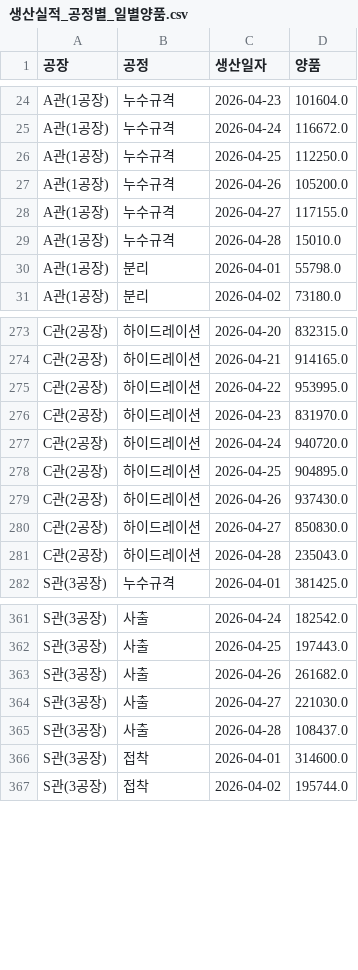
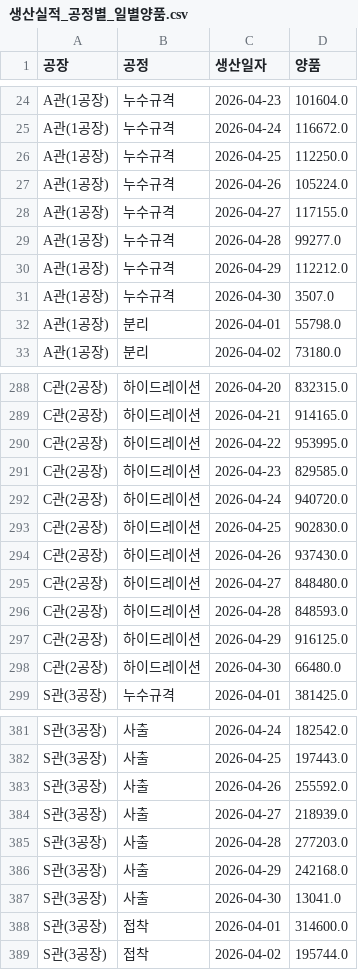
Before and after one commit to interojo-160907/s-prod-demand, a CSV file: out/생산실적_공정별_일별양품.csv, drawn as a sheet; only a part is shown, gaps mark what is left out; the diff covers the shown part only.

```diff
--- a/out/생산실적_공정별_일별양품.csv
+++ b/out/생산실적_공정별_일별양품.csv
@@ -26,5 +26,7 @@ A관(1공장),누수규격,2026-04-24,116672.0
 A관(1공장),누수규격,2026-04-25,112250.0
-A관(1공장),누수규격,2026-04-26,105200.0
+A관(1공장),누수규격,2026-04-26,105224.0
 A관(1공장),누수규격,2026-04-27,117155.0
-A관(1공장),누수규격,2026-04-28,15010.0
+A관(1공장),누수규격,2026-04-28,99277.0
+A관(1공장),누수규격,2026-04-29,112212.0
+A관(1공장),누수규격,2026-04-30,3507.0
 A관(1공장),분리,2026-04-01,55798.0
@@ -275,8 +290,10 @@ C관(2공장),하이드레이션,2026-04-21,914165.0
 C관(2공장),하이드레이션,2026-04-22,953995.0
-C관(2공장),하이드레이션,2026-04-23,831970.0
+C관(2공장),하이드레이션,2026-04-23,829585.0
 C관(2공장),하이드레이션,2026-04-24,940720.0
-C관(2공장),하이드레이션,2026-04-25,904895.0
+C관(2공장),하이드레이션,2026-04-25,902830.0
 C관(2공장),하이드레이션,2026-04-26,937430.0
-C관(2공장),하이드레이션,2026-04-27,850830.0
-C관(2공장),하이드레이션,2026-04-28,235043.0
+C관(2공장),하이드레이션,2026-04-27,848480.0
+C관(2공장),하이드레이션,2026-04-28,848593.0
+C관(2공장),하이드레이션,2026-04-29,916125.0
+C관(2공장),하이드레이션,2026-04-30,66480.0
 S관(3공장),누수규격,2026-04-01,381425.0
@@ -362,5 +382,7 @@ S관(3공장),사출,2026-04-24,182542.0
 S관(3공장),사출,2026-04-25,197443.0
-S관(3공장),사출,2026-04-26,261682.0
-S관(3공장),사출,2026-04-27,221030.0
-S관(3공장),사출,2026-04-28,108437.0
+S관(3공장),사출,2026-04-26,255592.0
+S관(3공장),사출,2026-04-27,218939.0
+S관(3공장),사출,2026-04-28,277203.0
+S관(3공장),사출,2026-04-29,242168.0
+S관(3공장),사출,2026-04-30,13041.0
 S관(3공장),접착,2026-04-01,314600.0
```
Also changed, not shown: 20 added rows, 1 removed row and 25 edited cells elsewhere in this file, 8 other files.
